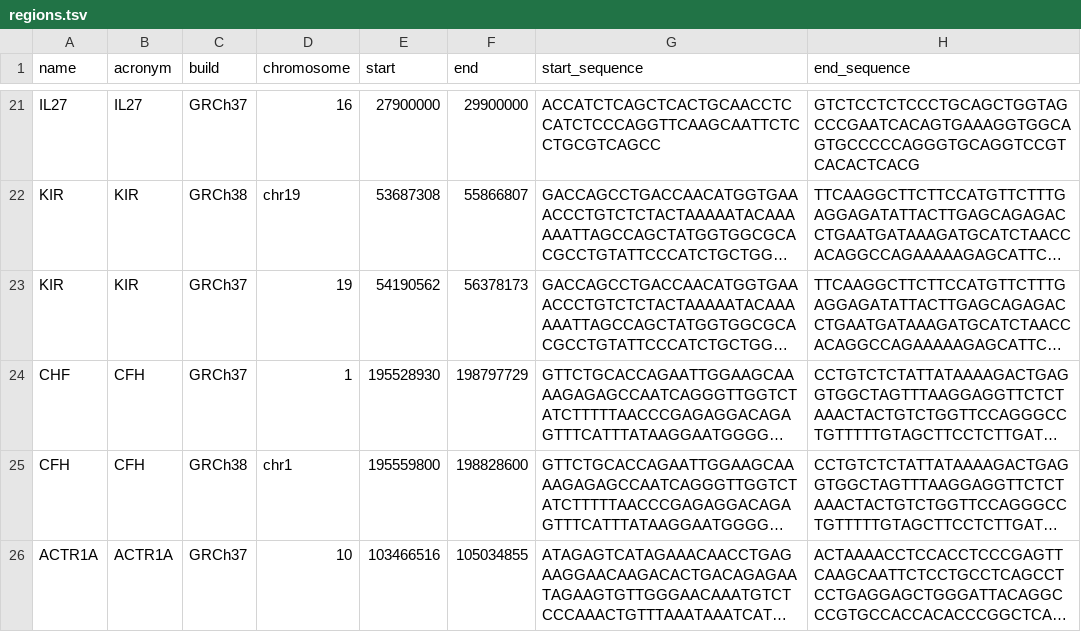
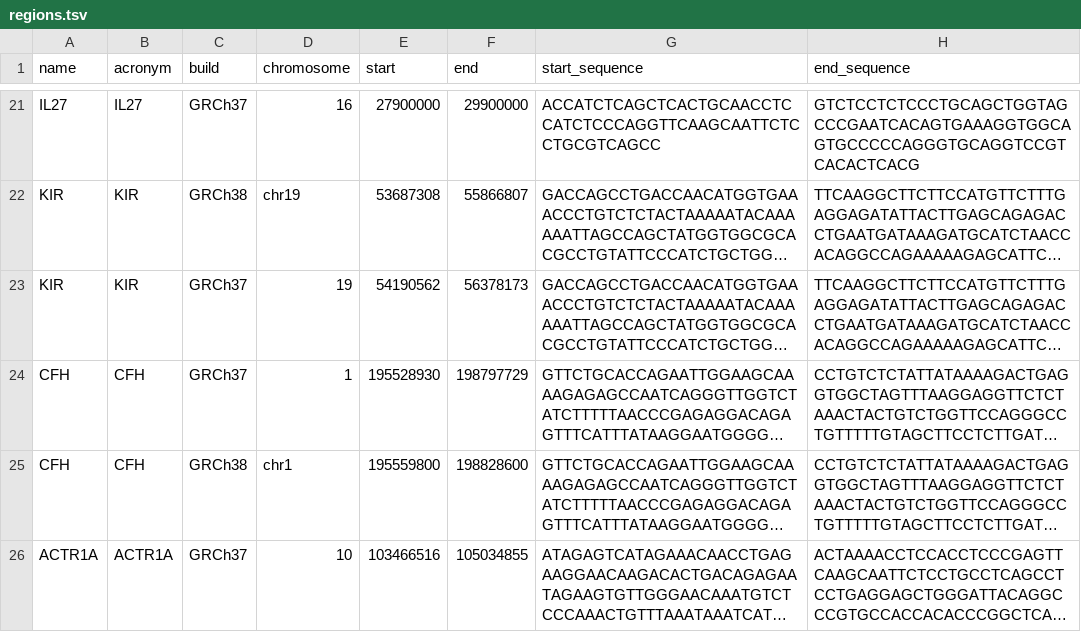
Before and after one commit to longread-well/bakeoff, a TSV file: resources/regions.tsv, drawn as a sheet; only a part is shown, gaps mark what is left out; long unchanged cells end in …; the diff names each change by its address in the sheet, - before the commit and + after, or states it on an @@ line.

Commit message:
Fix CHF -> CFH in region name

```diff
--- a/resources/regions.tsv
+++ b/resources/regions.tsv
-A24 (name): CHF
+A24 (name): CFH
```
